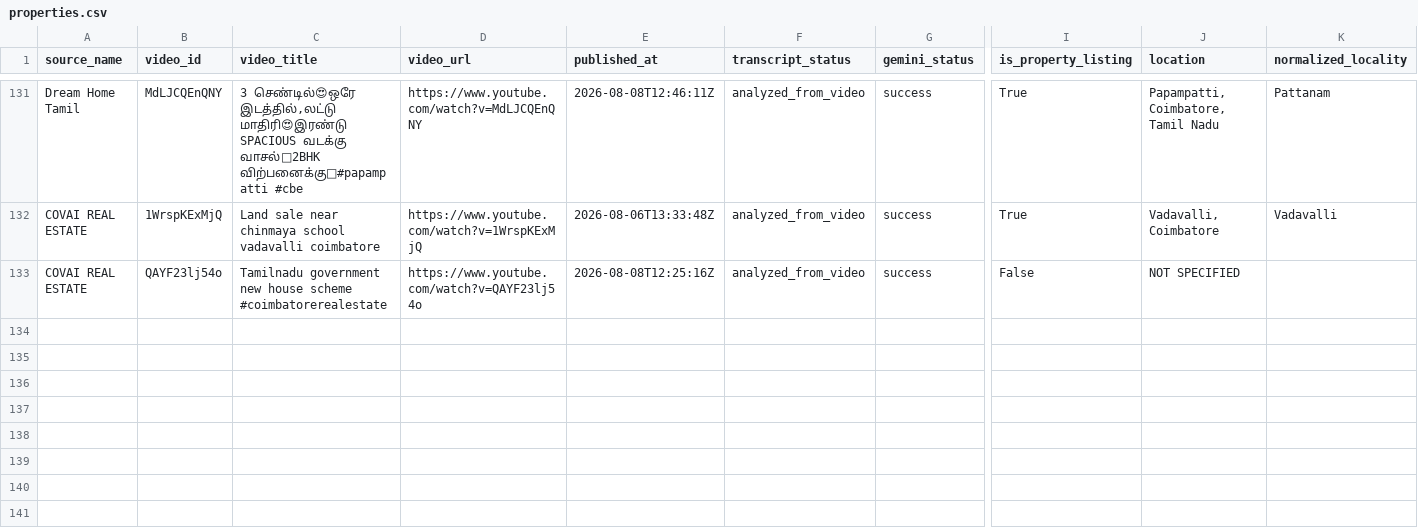
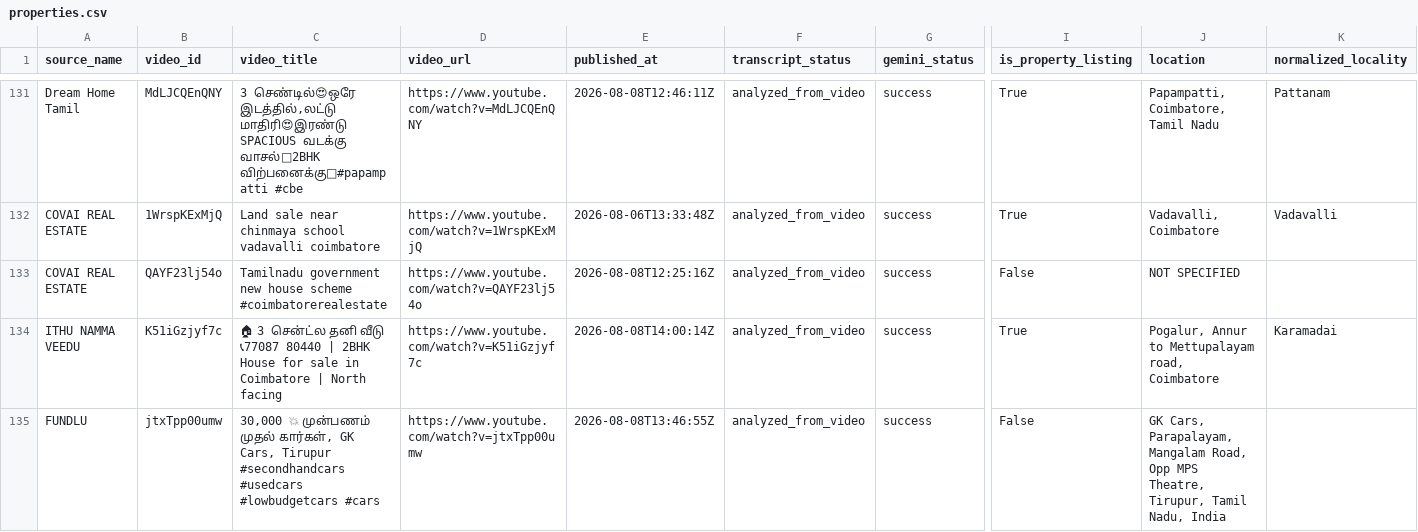
Before and after one commit to britsingh20-source/coimbatore-property-monitor, a CSV file: data/properties.csv, drawn as a sheet; only a part is shown, gaps mark what is left out; rows hold the shown columns only; the diff names each change by its address in the sheet, - before the commit and + after, or states it on an @@ line.

```diff
--- a/data/properties.csv
+++ b/data/properties.csv
+row 134: ITHU NAMMA VEEDU | K51iGzjyf7c | 🏠 3 சென்ட்ல தனி வீடு 📞77087 80440 | 2BHK House for sale in Coimbatore | North facing | https://www.youtube.com/watch?v=K51iGzjyf7c | 2026-08-08T14:00:14Z | analyzed_from_video | success | True | Pogalur, Annur to Mettupalayam road, Coimbatore | Karamadai
+row 135: FUNDLU | jtxTpp00umw | 30,000 💥 முன்பணம் முதல் கார்கள், GK Cars, Tirupur #secondhandcars #usedcars #lowbudgetcars #cars | https://www.youtube.com/watch?v=jtxTpp00umw | 2026-08-08T13:46:55Z | analyzed_from_video | success | False | GK Cars, Parapalayam, Mangalam Road, Opp MPS Theatre, Tirupur, Tamil Nadu, India
```
Also changed, not shown: 2 other files.
